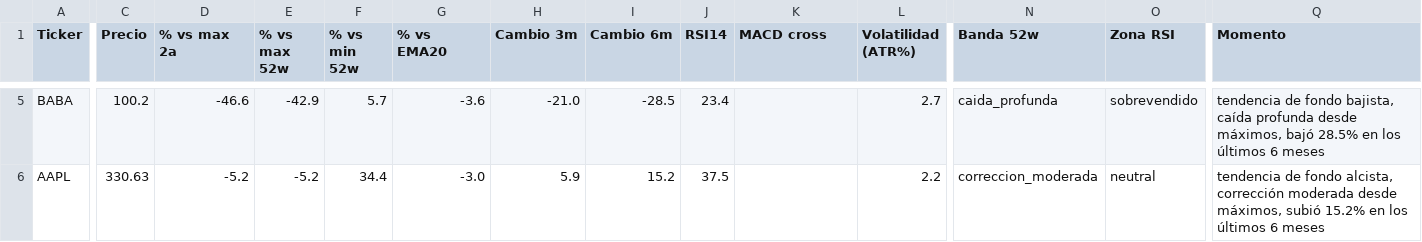
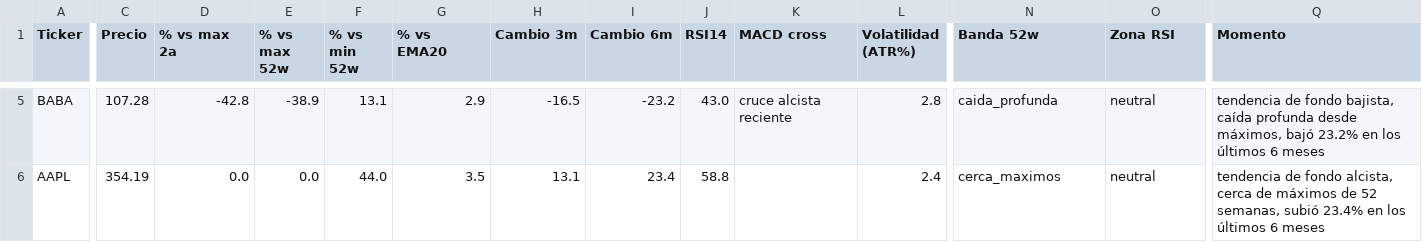
Before and after one commit to marianobuglio/invest-agent, a CSV file: analysis_result.csv, drawn as a sheet; only a part is shown, gaps mark what is left out; the diff covers the shown part only; the diff names each change by its address in the sheet, - before the commit and + after, or states it on an @@ line.

```diff
--- a/analysis_result.csv
+++ b/analysis_result.csv
-C5 (Precio): 100.2
+C5 (Precio): 107.28
-D5 (% vs max 2a): -46.6
+D5 (% vs max 2a): -42.8
-E5 (% vs max 52w): -42.9
+E5 (% vs max 52w): -38.9
-F5 (% vs min 52w): 5.7
+F5 (% vs min 52w): 13.1
-G5 (% vs EMA20): -3.6
+G5 (% vs EMA20): 2.9
-H5 (Cambio 3m): -21.0
+H5 (Cambio 3m): -16.5
-I5 (Cambio 6m): -28.5
+I5 (Cambio 6m): -23.2
-J5 (RSI14): 23.4
+J5 (RSI14): 43.0
-K5 (MACD cross): (empty)
+K5 (MACD cross): cruce alcista reciente
-L5 (Volatilidad (ATR%)): 2.7
+L5 (Volatilidad (ATR%)): 2.8
-O5 (Zona RSI): sobrevendido
+O5 (Zona RSI): neutral
-Q5 (Momento): …máximos, bajó 28.5% en los…
+Q5 (Momento): …máximos, bajó 23.2% en los…
-C6 (Precio): 330.63
+C6 (Precio): 354.19
-D6 (% vs max 2a): -5.2
+D6 (% vs max 2a): 0.0
-E6 (% vs max 52w): -5.2
+E6 (% vs max 52w): 0.0
-F6 (% vs min 52w): 34.4
+F6 (% vs min 52w): 44.0
-G6 (% vs EMA20): -3.0
+G6 (% vs EMA20): 3.5
-H6 (Cambio 3m): 5.9
+H6 (Cambio 3m): 13.1
-I6 (Cambio 6m): 15.2
+I6 (Cambio 6m): 23.4
-J6 (RSI14): 37.5
+J6 (RSI14): 58.8
-L6 (Volatilidad (ATR%)): 2.2
+L6 (Volatilidad (ATR%)): 2.4
-N6 (Banda 52w): correccion_moderada
+N6 (Banda 52w): cerca_maximos
-Q6 (Momento): …fondo alcista, corrección moderada desde máximos, subió 15.2% en los…
+Q6 (Momento): …fondo alcista, cerca de máximos de 52 semanas, subió 23.4% en los…
```
Also changed, not shown: 101 edited cells elsewhere in this file, state_previous_run.csv, 2 other files.
